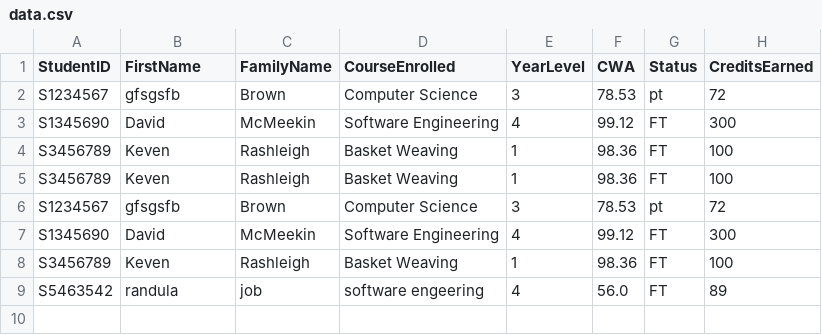
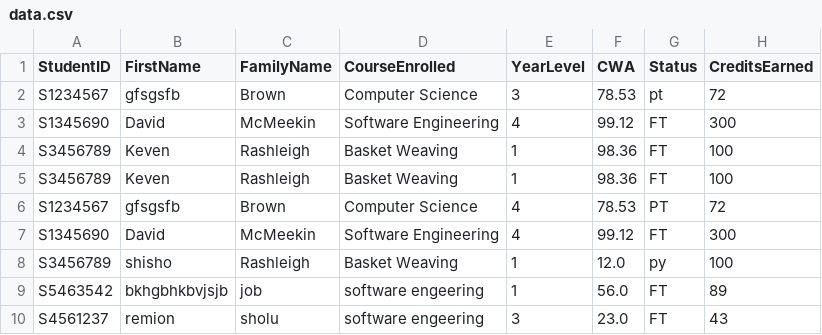
Before and after one commit to Randula2006/University-Assignment---Student-Dashboard, a CSV file: data.csv, drawn as a sheet.

```diff
--- a/data.csv
+++ b/data.csv
@@ -5,5 +5,6 @@ S3456789, Keven, Rashleigh, Basket Weaving, 1, 98.36, FT, 100
 S3456789, Keven, Rashleigh, Basket Weaving, 1, 98.36, FT, 100
-S1234567, gfsgsfb, Brown, Computer Science, 3, 78.53, pt, 72
+S1234567, gfsgsfb, Brown, Computer Science, 4, 78.53, PT, 72
 S1345690, David, McMeekin, Software Engineering, 4, 99.12, FT, 300
-S3456789, Keven, Rashleigh, Basket Weaving, 1, 98.36, FT, 100
-S5463542, randula, job, software engeering, 4, 56.0, FT, 89
+S3456789, shisho, Rashleigh, Basket Weaving, 1, 12.0, py, 100
+S5463542, bkhgbhkbvjsjb, job, software engeering, 1, 56.0, FT, 89
+S4561237, remion, sholu, software engeering, 3, 23.0, FT, 43
```
Also changed, not shown: 5 other files.
